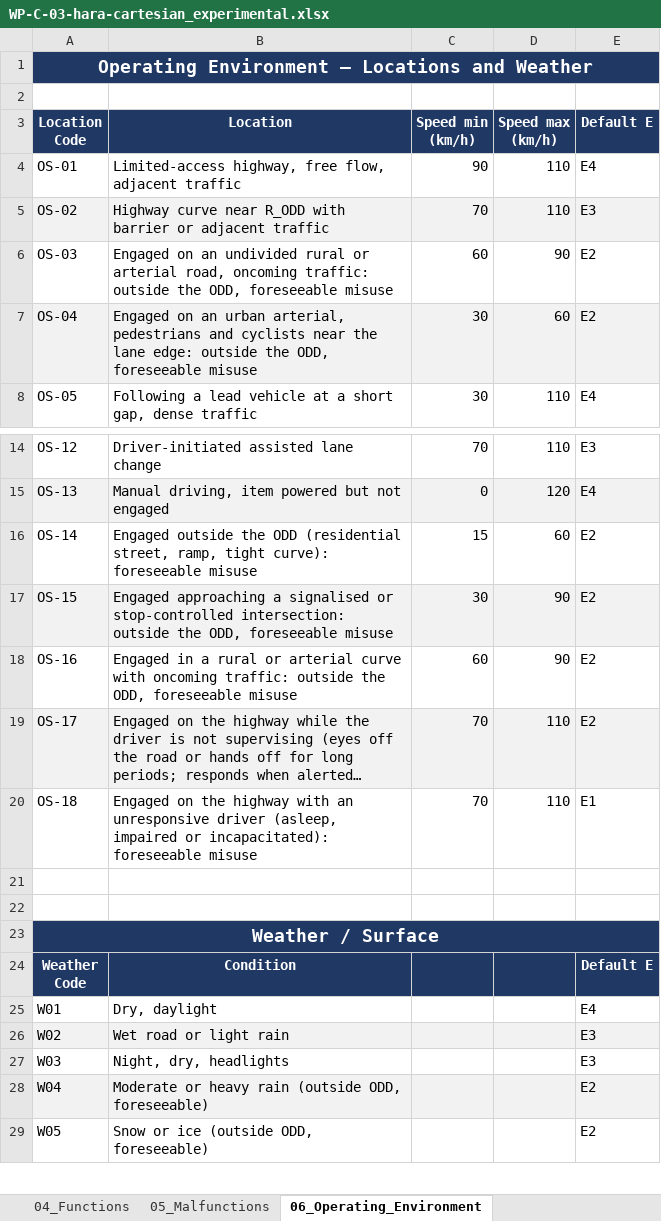
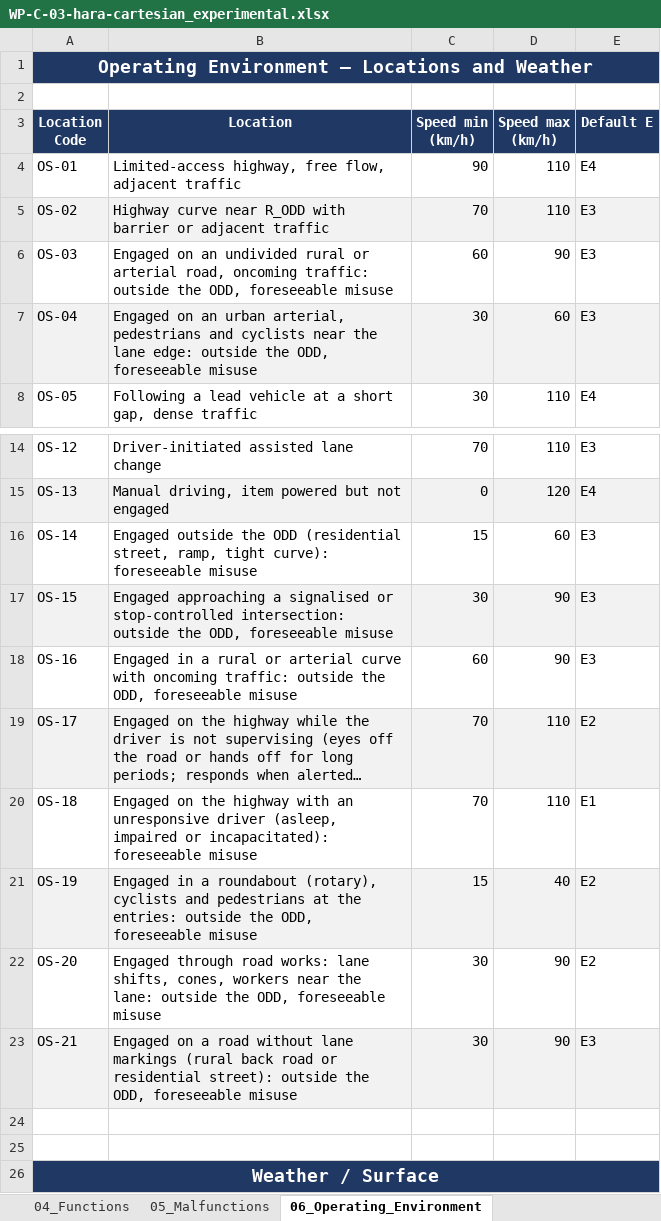
Before and after one commit to jherrodthomas/LionDriver, an Excel workbook: assurance/02-concept/hara/WP-C-03-hara-cartesian_experimental.xlsx, sheet 06_Operating_Environment, drawn as a sheet; only a part is shown, gaps mark what is left out; the shorter side is filled out with more unchanged rows; long unchanged cells end in …; values as stored, in another font and other column widths than the file's, no borders; the diff names each change by its address in the sheet, - before the commit and + after, or states it on an @@ line.

```diff
--- a/assurance/02-concept/hara/WP-C-03-hara-cartesian_experimental.xlsx (sheet 06_Operating_Environment)
+++ b/assurance/02-concept/hara/WP-C-03-hara-cartesian_experimental.xlsx (sheet 06_Operating_Environment)
-E6:E7 (Default E): E2
+E6:E7 (Default E): E3
-E16:E18 (Default E): E2
+E16:E18 (Default E): E3
+row 21: OS-19 | Engaged in a roundabout (rotary), cyclists and pedestrians at the entries: outside the ODD, foreseeable misuse | 15 | 40 | E2
+row 22: OS-20 | Engaged through road works: lane shifts, cones, workers near the lane: outside the ODD, foreseeable misuse | 30 | 90 | E2
+row 23: OS-21 | Engaged on a road without lane markings (rural back road or residential street): outside the ODD, foreseeable misuse | 30 | 90 | E3
```
Also changed, not shown: sheet 12_HARA_Worksheet, sheet 13_Safety_Goals, sheet 02_Assumptions, sheet 00_Title_Page, assurance/02-concept/hara/WP-C-03-hara-cartesian.xlsx, 12 other files.
